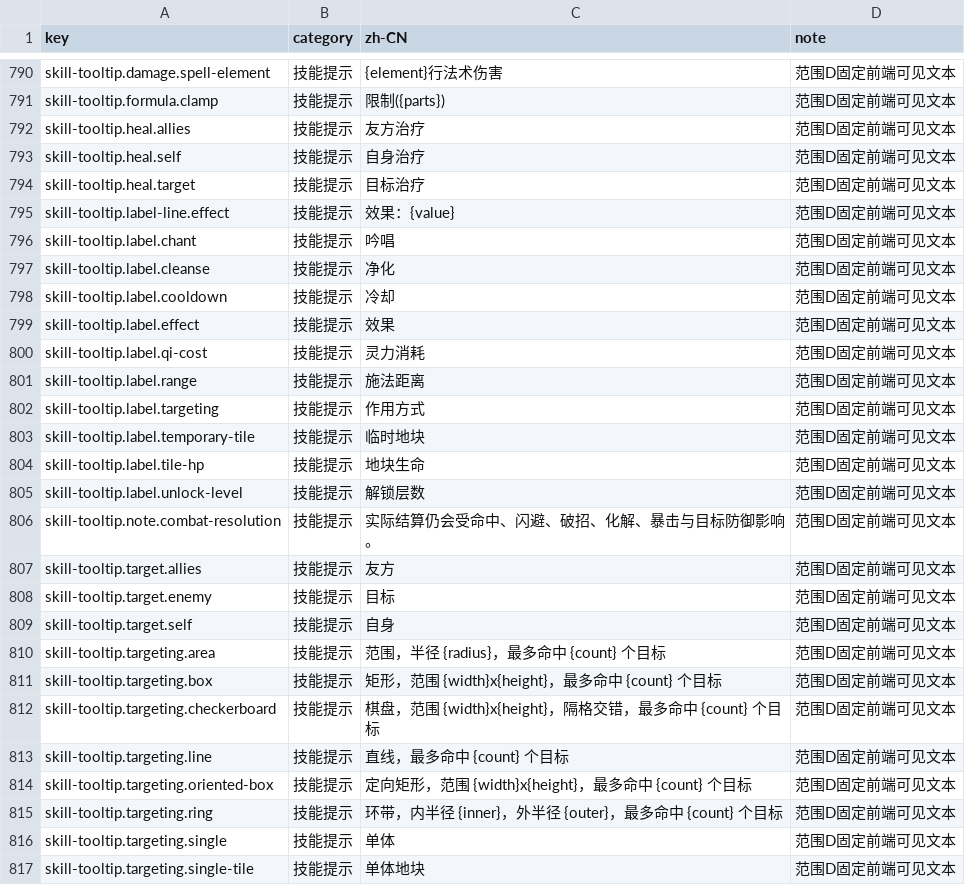
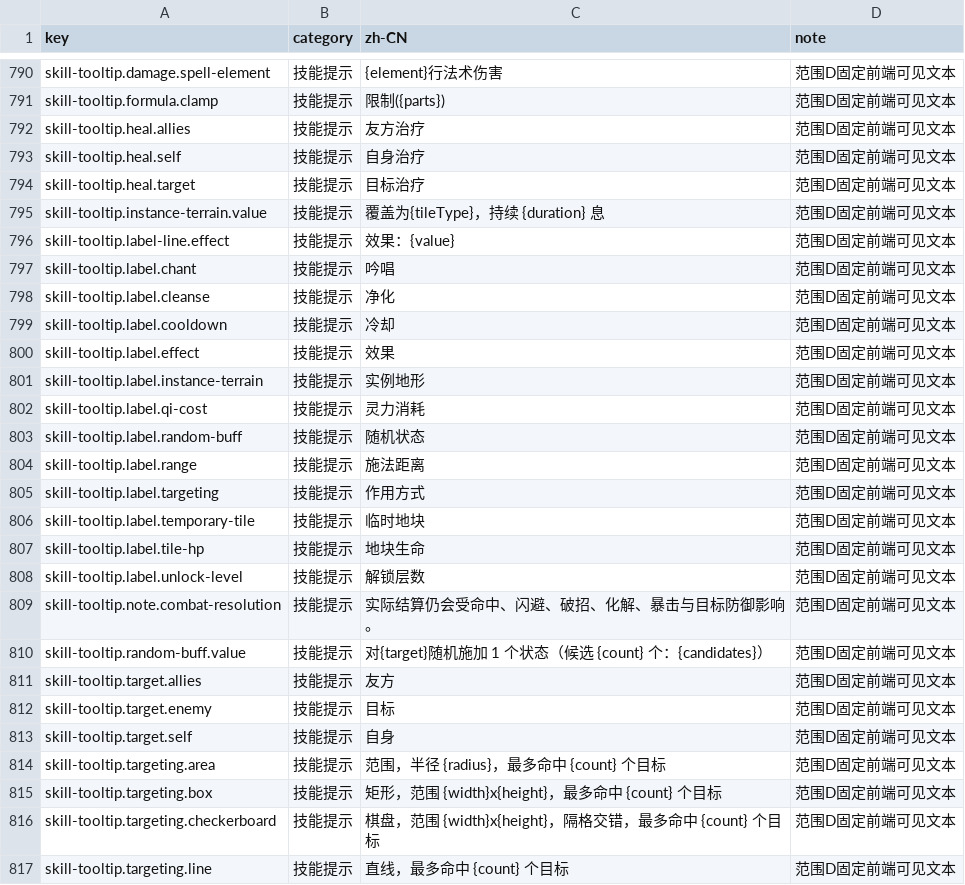
Before and after one commit to fruktoguo/daojie-yusheng, a CSV file: packages/client/src/content/i18n/zh-CN.csv, drawn as a sheet; only a part is shown, gaps mark what is left out; the shorter side is filled out with more unchanged rows.

```diff
--- a/packages/client/src/content/i18n/zh-CN.csv
+++ b/packages/client/src/content/i18n/zh-CN.csv
@@ -794,2 +794,3 @@ skill-tooltip.heal.self,技能提示,自身治疗,范围D固定前端可见文
 skill-tooltip.heal.target,技能提示,目标治疗,范围D固定前端可见文本
+skill-tooltip.instance-terrain.value,技能提示,覆盖为{tileType}，持续 {duration} 息,范围D固定前端可见文本
 skill-tooltip.label-line.effect,技能提示,效果：{value},范围D固定前端可见文本
@@ -799,3 +800,5 @@ skill-tooltip.label.cooldown,技能提示,冷却,范围D固定前端可见文本
 skill-tooltip.label.effect,技能提示,效果,范围D固定前端可见文本
+skill-tooltip.label.instance-terrain,技能提示,实例地形,范围D固定前端可见文本
 skill-tooltip.label.qi-cost,技能提示,灵力消耗,范围D固定前端可见文本
+skill-tooltip.label.random-buff,技能提示,随机状态,范围D固定前端可见文本
 skill-tooltip.label.range,技能提示,施法距离,范围D固定前端可见文本
@@ -806,2 +809,3 @@ skill-tooltip.label.unlock-level,技能提示,解锁层数,范围D固定前端
 skill-tooltip.note.combat-resolution,技能提示,实际结算仍会受命中、闪避、破招、化解、暴击与目标防御影响。,范围D固定前端可见文本
+skill-tooltip.random-buff.value,技能提示,对{target}随机施加 1 个状态（候选 {count} 个：{candidates}）,范围D固定前端可见文本
 skill-tooltip.target.allies,技能提示,友方,范围D固定前端可见文本
```
Also changed, not shown: 7 other files.
